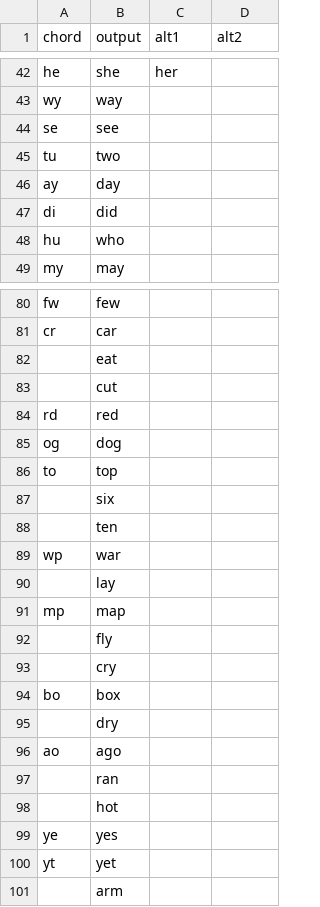
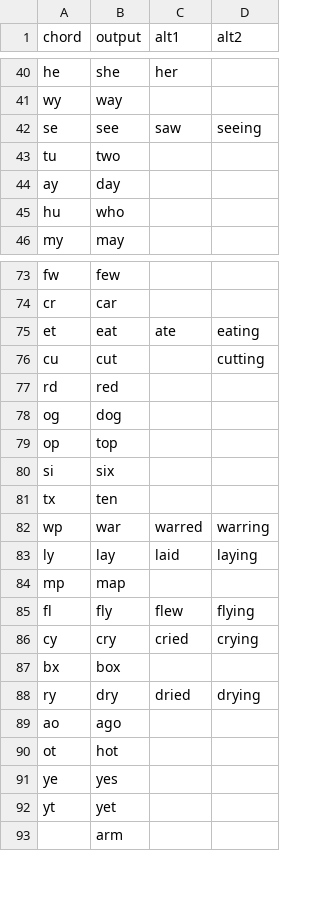
Before and after one commit to dlip/nixconfig, a TSV file: briefs/briefs-canary.tsv, drawn as a sheet; only a part is shown, gaps mark what is left out; the diff covers the shown part only.

```diff
--- a/briefs/briefs-canary.tsv
+++ b/briefs/briefs-canary.tsv
@@ -43,6 +41,5 @@ he	she	her
 wy	way		
-se	see		
+se	see	saw	seeing
 tu	two		
 ay	day		
-di	did		
 hu	who		
@@ -81,19 +74,18 @@ fw	few
 cr	car		
-	eat		
-	cut		
+et	eat	ate	eating
+cu	cut		cutting
 rd	red		
 og	dog		
-to	top		
-	six		
-	ten		
-wp	war		
-	lay		
+op	top		
+si	six		
+tx	ten		
+wp	war	warred	warring
+ly	lay	laid	laying
 mp	map		
-	fly		
-	cry		
-bo	box		
-	dry		
+fl	fly	flew	flying
+cy	cry	cried	crying
+bx	box		
+ry	dry	dried	drying
 ao	ago		
-	ran		
-	hot		
+ot	hot		
 ye	yes		
```
Also changed, not shown: 8 removed rows and 19 edited cells elsewhere in this file.
